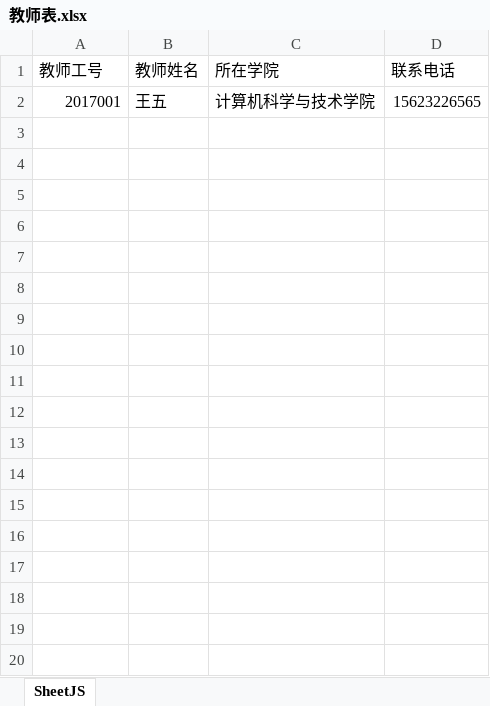
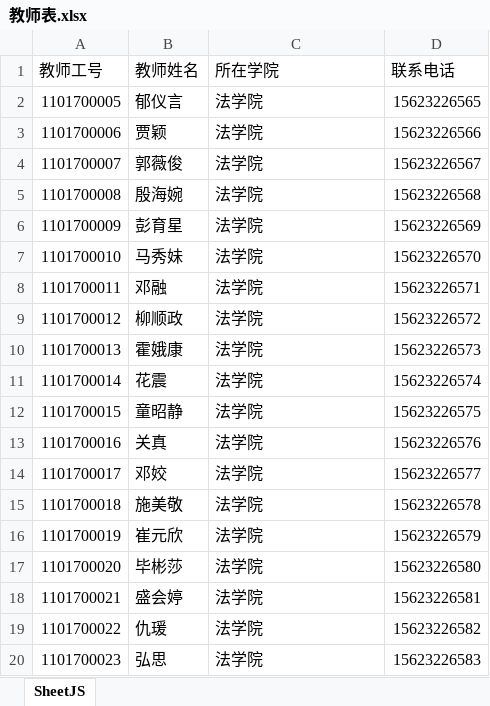
Before and after one commit to gogo-code/college_practice_server, an Excel workbook: public/教师表.xlsx, sheet SheetJS, drawn as a sheet; only a part is shown; values as stored, in another font and other column widths than the file's, no borders; removed rows and columns are numbered as before the commit, all else as after; the diff covers the shown part only; the diff names each change by its address in the sheet, - before the commit and + after, or states it on an @@ line.

```diff
--- a/public/教师表.xlsx (sheet SheetJS)
+++ b/public/教师表.xlsx (sheet SheetJS)
-row 2: 2017001 | 王五 | 计算机科学与技术学院 | 15623226565
+row 2: 1101700005 | 郁仪言 | 法学院 | 15623226565
+row 3: 1101700006 | 贾颖 | 法学院 | 15623226566
+row 4: 1101700007 | 郭薇俊 | 法学院 | 15623226567
+row 5: 1101700008 | 殷海婉 | 法学院 | 15623226568
+row 6: 1101700009 | 彭育星 | 法学院 | 15623226569
+row 7: 1101700010 | 马秀妹 | 法学院 | 15623226570
+row 8: 1101700011 | 邓融 | 法学院 | 15623226571
+row 9: 1101700012 | 柳顺政 | 法学院 | 15623226572
+row 10: 1101700013 | 霍娥康 | 法学院 | 15623226573
+row 11: 1101700014 | 花震 | 法学院 | 15623226574
+row 12: 1101700015 | 童昭静 | 法学院 | 15623226575
+row 13: 1101700016 | 关真 | 法学院 | 15623226576
+row 14: 1101700017 | 邓姣 | 法学院 | 15623226577
+row 15: 1101700018 | 施美敬 | 法学院 | 15623226578
+row 16: 1101700019 | 崔元欣 | 法学院 | 15623226579
+row 17: 1101700020 | 毕彬莎 | 法学院 | 15623226580
+row 18: 1101700021 | 盛会婷 | 法学院 | 15623226581
+row 19: 1101700022 | 仇瑗 | 法学院 | 15623226582
+row 20: 1101700023 | 弘思 | 法学院 | 15623226583
```
Also changed, not shown: 180 added rows elsewhere in this sheet, public/学生表.xlsx, 39 other files.
